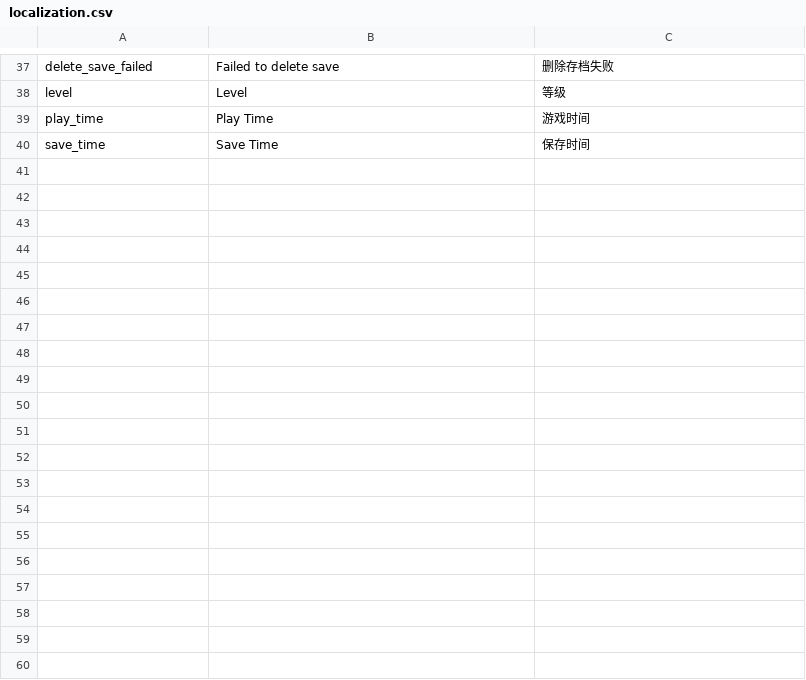
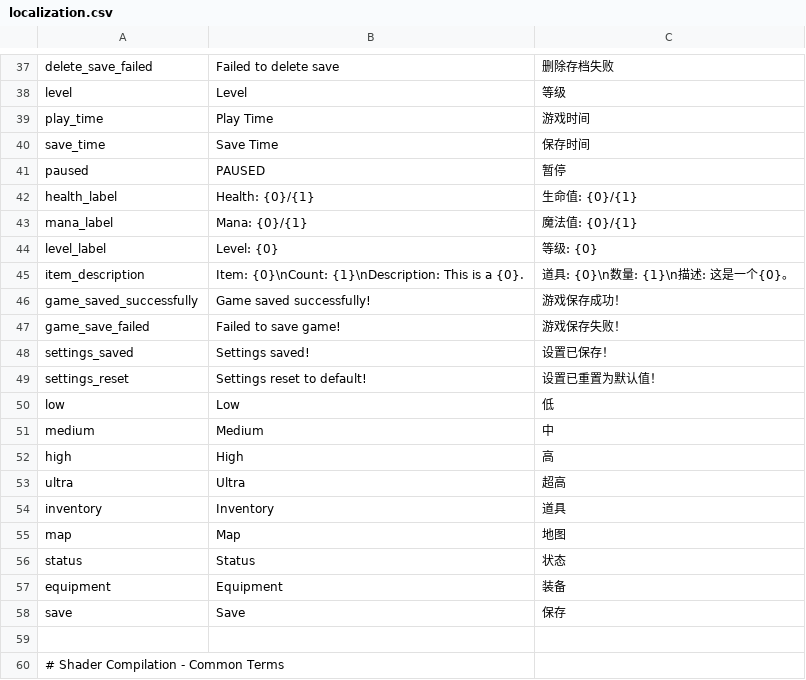
Before and after one commit to Etzyio/hd2dtest, a CSV file: Resources/Localization/localization.csv, drawn as a sheet; only a part is shown, gaps mark what is left out; the diff covers the shown part only; the diff names each change by its address in the sheet, - before the commit and + after, or states it on an @@ line.

```diff
--- a/Resources/Localization/localization.csv
+++ b/Resources/Localization/localization.csv
+row 41: paused | PAUSED | 暂停
+row 42: health_label | Health: {0}/{1} | 生命值: {0}/{1}
+row 43: mana_label | Mana: {0}/{1} | 魔法值: {0}/{1}
+row 44: level_label | Level: {0} | 等级: {0}
+row 45: item_description | Item: {0}\nCount: {1}\nDescription: This is a {0}. | 道具: {0}\n数量: {1}\n描述: 这是一个{0}。
+row 46: game_saved_successfully | Game saved successfully! | 游戏保存成功！
+row 47: game_save_failed | Failed to save game! | 游戏保存失败！
+row 48: settings_saved | Settings saved! | 设置已保存！
+row 49: settings_reset | Settings reset to default! | 设置已重置为默认值！
+row 50: low | Low | 低
+row 51: medium | Medium | 中
+row 52: high | High | 高
+row 53: ultra | Ultra | 超高
+row 54: inventory | Inventory | 道具
+row 55: map | Map | 地图
+row 56: status | Status | 状态
+row 57: equipment | Equipment | 装备
+row 58: save | Save | 保存
+row 59: (empty)
+row 60: # Shader Compilation - Common Terms
```
Also changed, not shown: 17 added rows elsewhere in this file, 43 other files.
